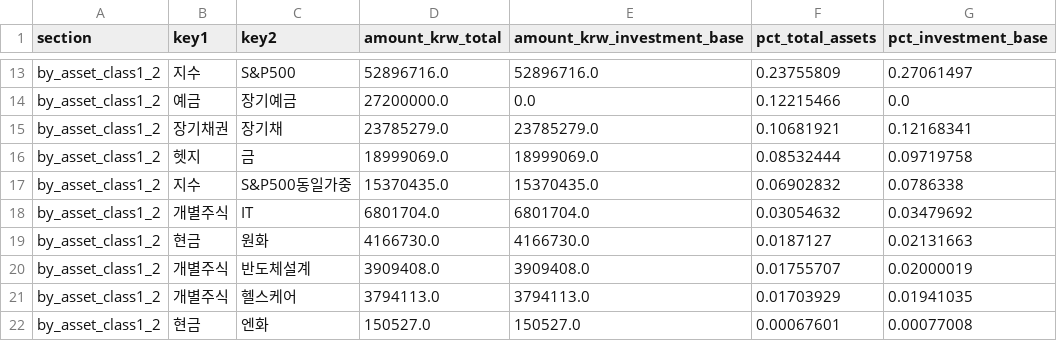
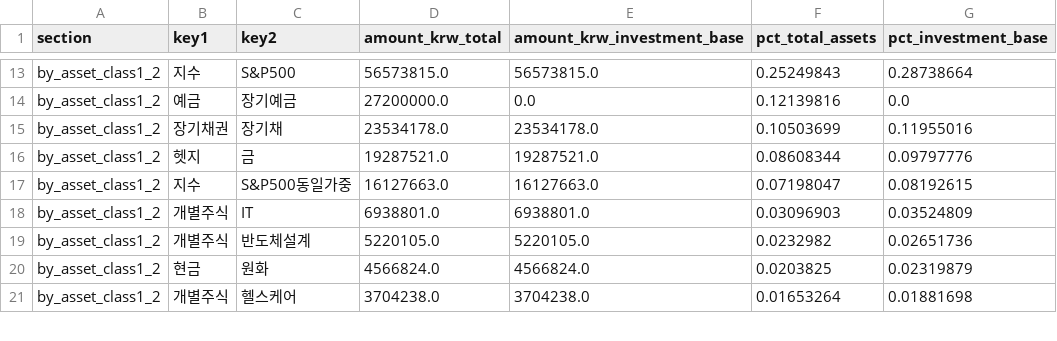
Before and after one commit to Wandongkee/portfolio-dashboard, a CSV file: web_data/portfolio_summary.csv, drawn as a sheet; only a part is shown, gaps mark what is left out; removed rows and columns are numbered as before the commit, all else as after; the diff covers the shown part only; the diff names each change by its address in the sheet, - before the commit and + after, or states it on an @@ line.

```diff
--- a/web_data/portfolio_summary.csv
+++ b/web_data/portfolio_summary.csv
-D13 (amount_krw_total): 52896716.0
+D13 (amount_krw_total): 56573815.0
-E13 (amount_krw_investment_base): 52896716.0
+E13 (amount_krw_investment_base): 56573815.0
-F13 (pct_total_assets): 0.23755809
+F13 (pct_total_assets): 0.25249843
-G13 (pct_investment_base): 0.27061497
+G13 (pct_investment_base): 0.28738664
-F14 (pct_total_assets): 0.12215466
+F14 (pct_total_assets): 0.12139816
-D15 (amount_krw_total): 23785279.0
+D15 (amount_krw_total): 23534178.0
-E15 (amount_krw_investment_base): 23785279.0
+E15 (amount_krw_investment_base): 23534178.0
-F15 (pct_total_assets): 0.10681921
+F15 (pct_total_assets): 0.10503699
-G15 (pct_investment_base): 0.12168341
+G15 (pct_investment_base): 0.11955016
-D16 (amount_krw_total): 18999069.0
+D16 (amount_krw_total): 19287521.0
-E16 (amount_krw_investment_base): 18999069.0
+E16 (amount_krw_investment_base): 19287521.0
-F16 (pct_total_assets): 0.08532444
+F16 (pct_total_assets): 0.08608344
-G16 (pct_investment_base): 0.09719758
+G16 (pct_investment_base): 0.09797776
-D17 (amount_krw_total): 15370435.0
+D17 (amount_krw_total): 16127663.0
-E17 (amount_krw_investment_base): 15370435.0
+E17 (amount_krw_investment_base): 16127663.0
-F17 (pct_total_assets): 0.06902832
+F17 (pct_total_assets): 0.07198047
-G17 (pct_investment_base): 0.0786338
+G17 (pct_investment_base): 0.08192615
-D18 (amount_krw_total): 6801704.0
+D18 (amount_krw_total): 6938801.0
-E18 (amount_krw_investment_base): 6801704.0
+E18 (amount_krw_investment_base): 6938801.0
-F18 (pct_total_assets): 0.03054632
+F18 (pct_total_assets): 0.03096903
-G18 (pct_investment_base): 0.03479692
+G18 (pct_investment_base): 0.03524809
-row 19: by_asset_class1_2 | 현금 | 원화 | 4166730.0 | 4166730.0 | 0.0187127 | 0.02131663
-D19 (amount_krw_total): 3909408.0
+D19 (amount_krw_total): 5220105.0
-E19 (amount_krw_investment_base): 3909408.0
+E19 (amount_krw_investment_base): 5220105.0
-F19 (pct_total_assets): 0.01755707
+F19 (pct_total_assets): 0.0232982
-G19 (pct_investment_base): 0.02000019
+G19 (pct_investment_base): 0.02651736
+row 20: by_asset_class1_2 | 현금 | 원화 | 4566824.0 | 4566824.0 | 0.0203825 | 0.02319879
-D21 (amount_krw_total): 3794113.0
+D21 (amount_krw_total): 3704238.0
-E21 (amount_krw_investment_base): 3794113.0
+E21 (amount_krw_investment_base): 3704238.0
-F21 (pct_total_assets): 0.01703929
+F21 (pct_total_assets): 0.01653264
-G21 (pct_investment_base): 0.01941035
+G21 (pct_investment_base): 0.01881698
-row 22: by_asset_class1_2 | 현금 | 엔화 | 150527.0 | 150527.0 | 0.00067601 | 0.00077008
```
Also changed, not shown: 1 added row and 76 edited cells elsewhere in this file, web_data/portfolio_history.csv, web_data/portfolio_holdings.csv, 2 other files.
